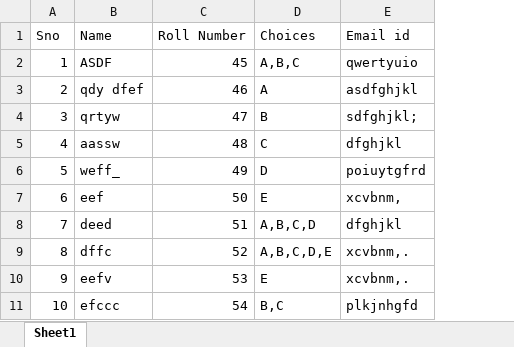
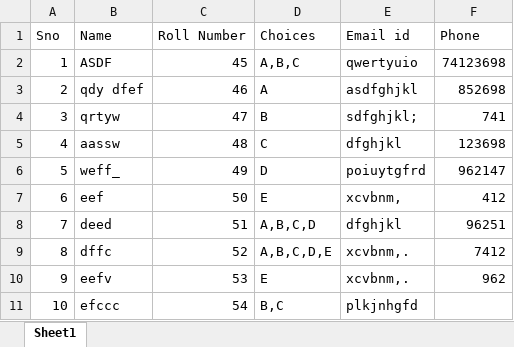
Before and after one commit to Dhruv16S/Automated-Form-Sorter, an Excel workbook: Sample.xlsx, sheet Sheet1, drawn as a sheet; values as stored, in another font and other column widths than the file's, no borders; the diff names each change by its address in the sheet, - before the commit and + after, or states it on an @@ line.

```diff
--- a/Sample.xlsx (sheet Sheet1)
+++ b/Sample.xlsx (sheet Sheet1)
+column F (Phone), rows 2-10: 74123698 | 852698 | 741 | 123698 | 962147 | 412 | 96251 | 7412 | 962
```
Also changed, not shown: 1 other file.
